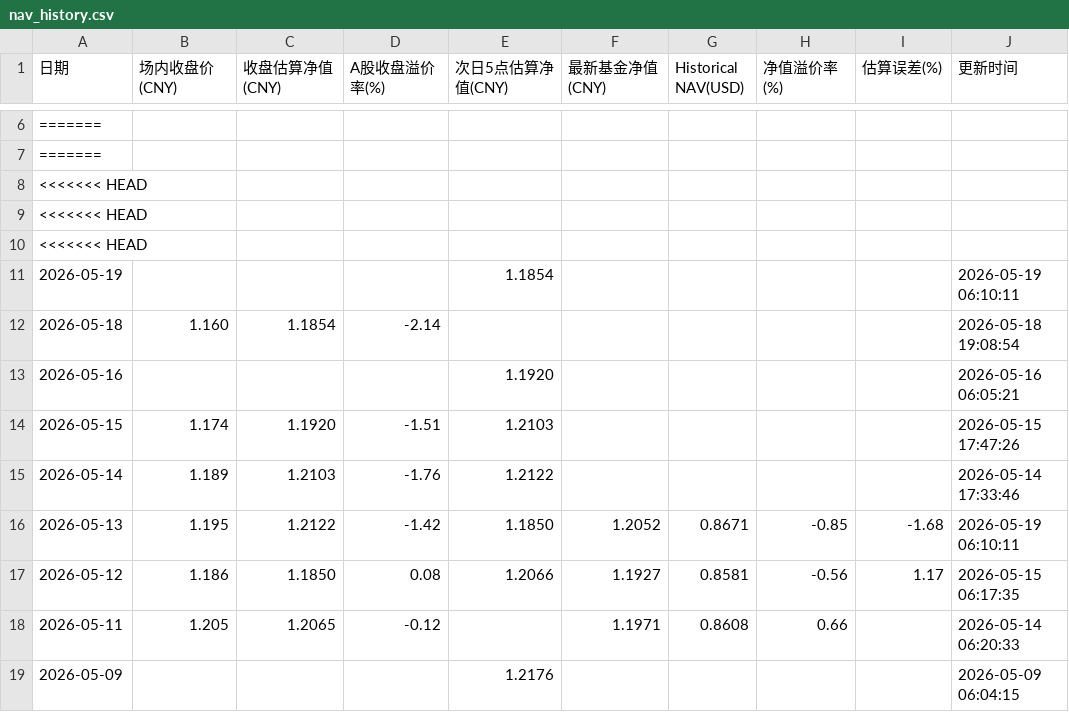
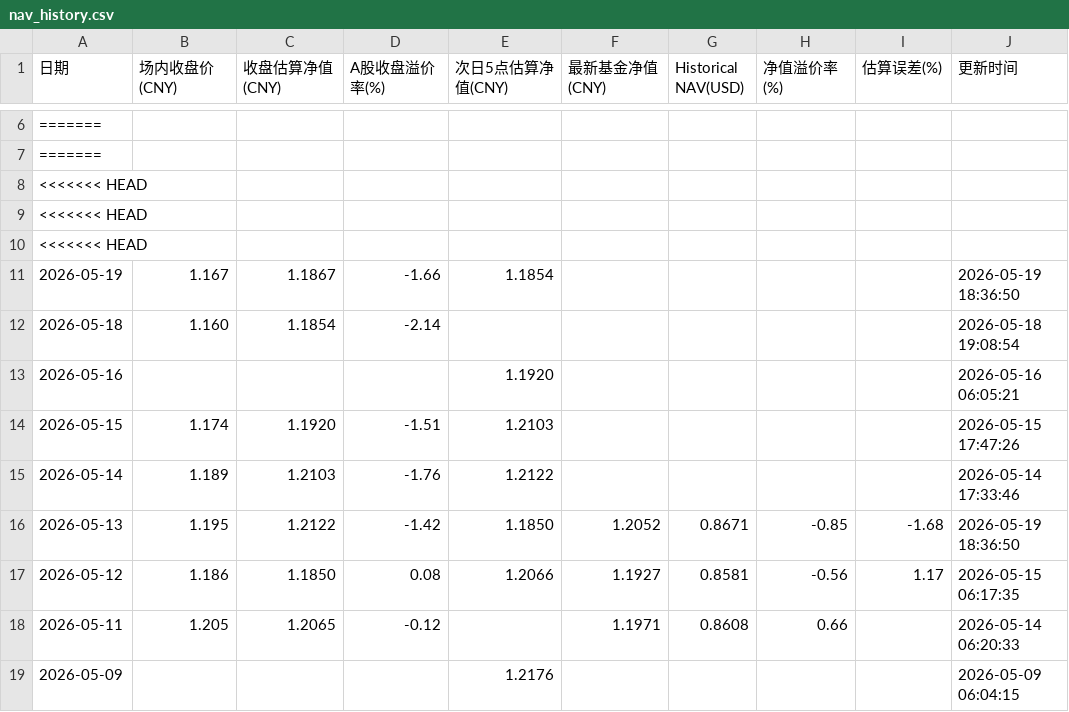
Before and after one commit to EternityPeng/IOPV, a CSV file: cache/513730/nav_history.csv, drawn as a sheet; only a part is shown, gaps mark what is left out.

```diff
--- a/cache/513730/nav_history.csv
+++ b/cache/513730/nav_history.csv
@@ -10,3 +10,3 @@
 <<<<<<< HEAD,,,,,,,,,
-2026-05-19,,,,1.1854,,,,,2026-05-19 06:10:11
+2026-05-19,1.167,1.1867,-1.66,1.1854,,,,,2026-05-19 18:36:50
 2026-05-18,1.160,1.1854,-2.14,,,,,,2026-05-18 19:08:54
@@ -15,3 +15,3 @@
 2026-05-14,1.189,1.2103,-1.76,1.2122,,,,,2026-05-14 17:33:46
-2026-05-13,1.195,1.2122,-1.42,1.1850,1.2052,0.8671,-0.85,-1.68,2026-05-19 06:10:11
+2026-05-13,1.195,1.2122,-1.42,1.1850,1.2052,0.8671,-0.85,-1.68,2026-05-19 18:36:50
 2026-05-12,1.186,1.1850,0.08,1.2066,1.1927,0.8581,-0.56,1.17,2026-05-15 06:17:35
```
Also changed, not shown: cache/159687/nav_history.csv, cache/520580/nav_history.csv, 3 other files.
